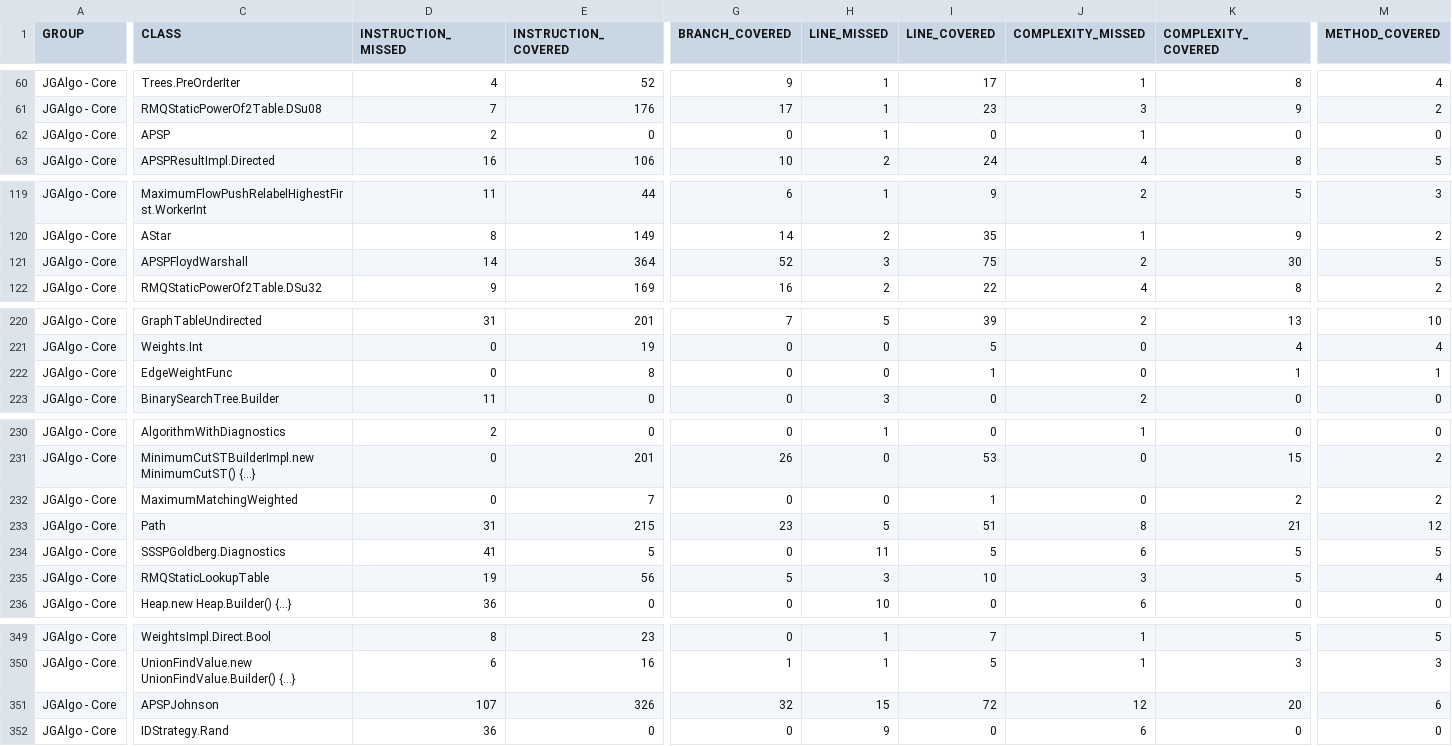
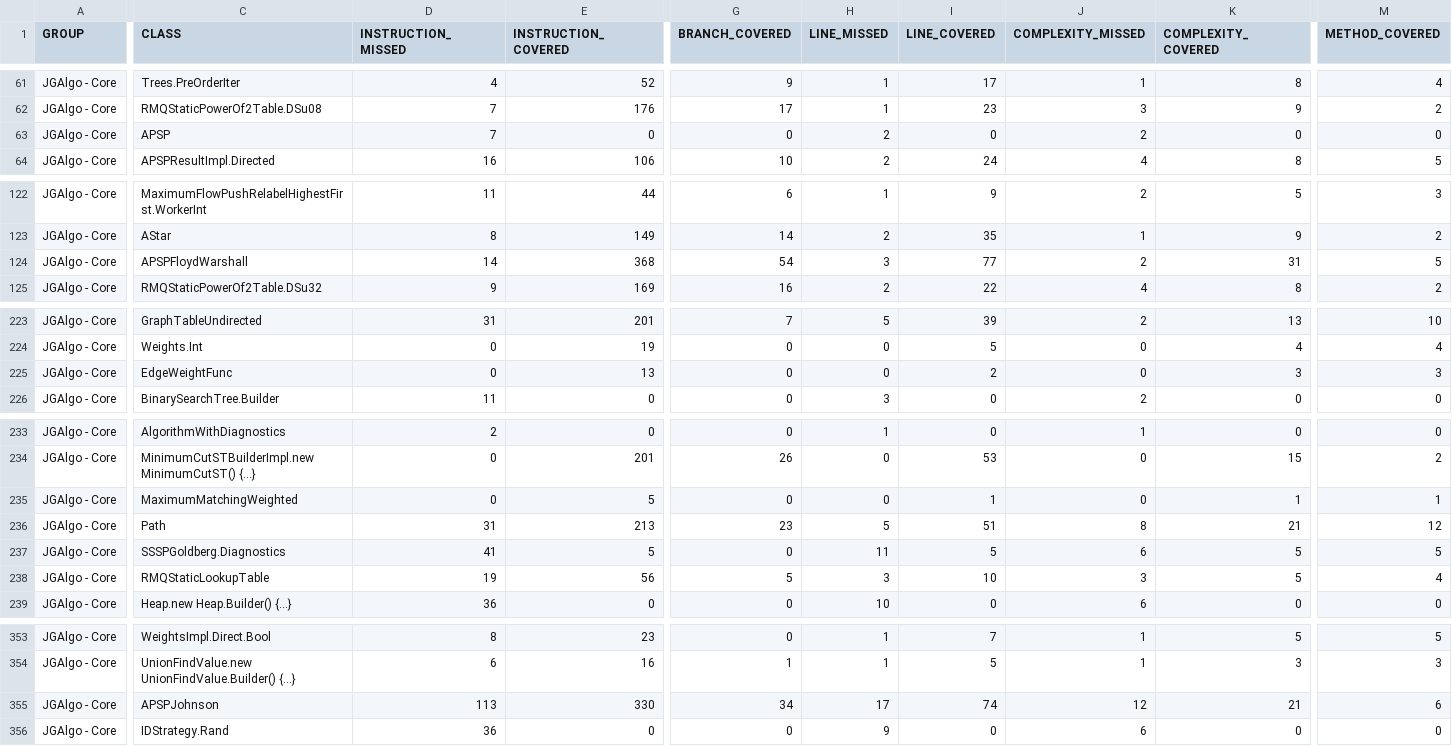
Before and after one commit to barakugav/JGAlgo, a CSV file: jacoco.csv, drawn as a sheet; only a part is shown, gaps mark what is left out; addresses are those after the commit; the diff covers the shown part only; the diff names each change by its address in the sheet, - before the commit and + after, or states it on an @@ line.

```diff
--- a/jacoco.csv
+++ b/jacoco.csv
-D63 (INSTRUCTION_MISSED): 2
+D63 (INSTRUCTION_MISSED): 7
-H63 (LINE_MISSED): 1
+H63 (LINE_MISSED): 2
-J63 (COMPLEXITY_MISSED): 1
+J63 (COMPLEXITY_MISSED): 2
-E124 (INSTRUCTION_COVERED): 364
+E124 (INSTRUCTION_COVERED): 368
-G124 (BRANCH_COVERED): 52
+G124 (BRANCH_COVERED): 54
-I124 (LINE_COVERED): 75
+I124 (LINE_COVERED): 77
-K124 (COMPLEXITY_COVERED): 30
+K124 (COMPLEXITY_COVERED): 31
-E225 (INSTRUCTION_COVERED): 8
+E225 (INSTRUCTION_COVERED): 13
-I225 (LINE_COVERED): 1
+I225 (LINE_COVERED): 2
-K225 (COMPLEXITY_COVERED): 1
+K225 (COMPLEXITY_COVERED): 3
-M225 (METHOD_COVERED): 1
+M225 (METHOD_COVERED): 3
-E235 (INSTRUCTION_COVERED): 7
+E235 (INSTRUCTION_COVERED): 5
-K235 (COMPLEXITY_COVERED): 2
+K235 (COMPLEXITY_COVERED): 1
-M235 (METHOD_COVERED): 2
+M235 (METHOD_COVERED): 1
-E236 (INSTRUCTION_COVERED): 215
+E236 (INSTRUCTION_COVERED): 213
-D355 (INSTRUCTION_MISSED): 107
+D355 (INSTRUCTION_MISSED): 113
-E355 (INSTRUCTION_COVERED): 326
+E355 (INSTRUCTION_COVERED): 330
-G355 (BRANCH_COVERED): 32
+G355 (BRANCH_COVERED): 34
-H355 (LINE_MISSED): 15
+H355 (LINE_MISSED): 17
-I355 (LINE_COVERED): 72
+I355 (LINE_COVERED): 74
-K355 (COMPLEXITY_COVERED): 20
+K355 (COMPLEXITY_COVERED): 21
```
Also changed, not shown: 4 added rows and 71 edited cells elsewhere in this file, 58 other files.
